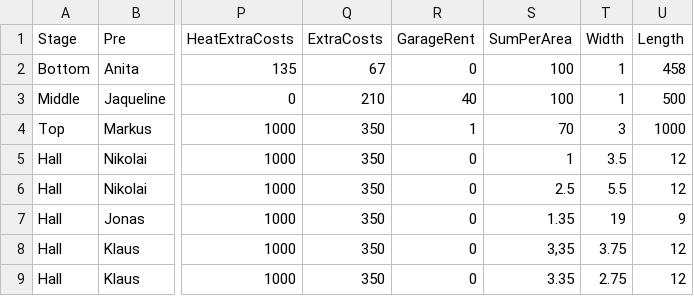
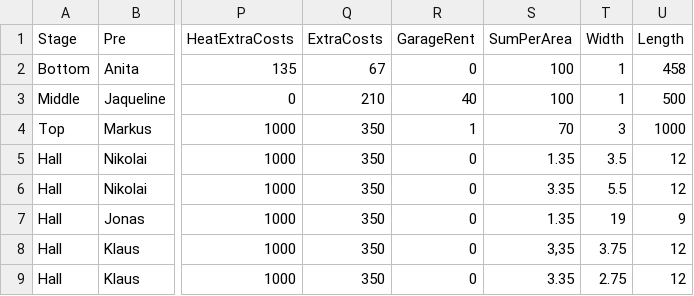
Before and after one commit to markushaas29/CPP, a CSV file: CSV_Files/SN_Name.csv, drawn as a sheet; only a part is shown, gaps mark what is left out; the diff names each change by its address in the sheet, - before the commit and + after, or states it on an @@ line.

```diff
--- a/CSV_Files/SN_Name.csv
+++ b/CSV_Files/SN_Name.csv
-S5 (SumPerArea): 1
+S5 (SumPerArea): 1.35
-S6 (SumPerArea): 2.5
+S6 (SumPerArea): 3.35
```
Also changed, not shown: 26 other files.
